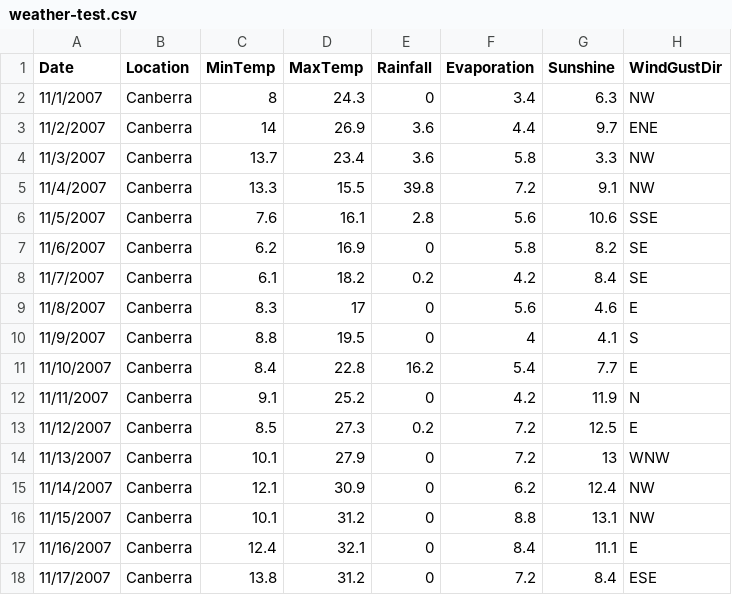
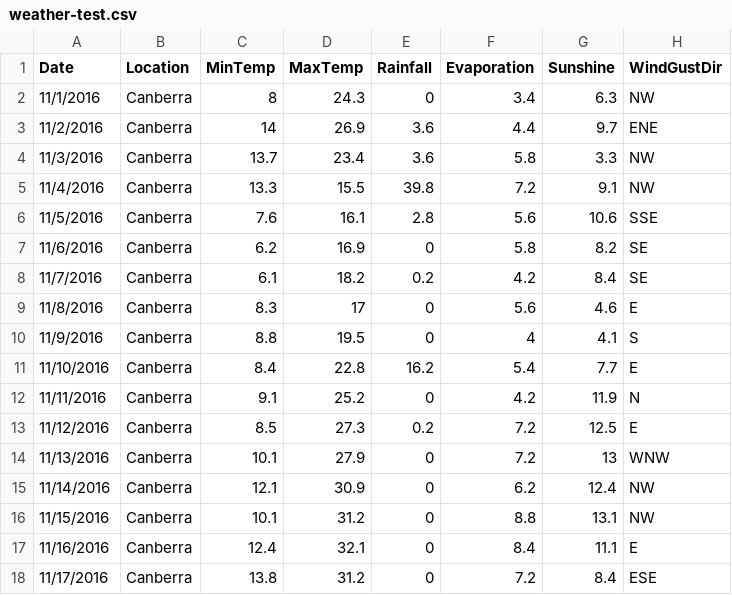
Before and after one commit to venkatram64/spark-ml, a CSV file: weather-test.csv, drawn as a sheet; only a part is shown; the diff names each change by its address in the sheet, - before the commit and + after, or states it on an @@ line.

```diff
--- a/weather-test.csv
+++ b/weather-test.csv
-A2 (Date): 11/1/2007
+A2 (Date): 11/1/2016
-A3 (Date): 11/2/2007
+A3 (Date): 11/2/2016
-A4 (Date): 11/3/2007
+A4 (Date): 11/3/2016
-A5 (Date): 11/4/2007
+A5 (Date): 11/4/2016
-A6 (Date): 11/5/2007
+A6 (Date): 11/5/2016
-A7 (Date): 11/6/2007
+A7 (Date): 11/6/2016
-A8 (Date): 11/7/2007
+A8 (Date): 11/7/2016
-A9 (Date): 11/8/2007
+A9 (Date): 11/8/2016
-A10 (Date): 11/9/2007
+A10 (Date): 11/9/2016
-A11 (Date): 11/10/2007
+A11 (Date): 11/10/2016
-A12 (Date): 11/11/2007
+A12 (Date): 11/11/2016
-A13 (Date): 11/12/2007
+A13 (Date): 11/12/2016
-A14 (Date): 11/13/2007
+A14 (Date): 11/13/2016
-A15 (Date): 11/14/2007
+A15 (Date): 11/14/2016
-A16 (Date): 11/15/2007
+A16 (Date): 11/15/2016
-A17 (Date): 11/16/2007
+A17 (Date): 11/16/2016
-A18 (Date): 11/17/2007
+A18 (Date): 11/17/2016
```
Also changed, not shown: 1 other file.
